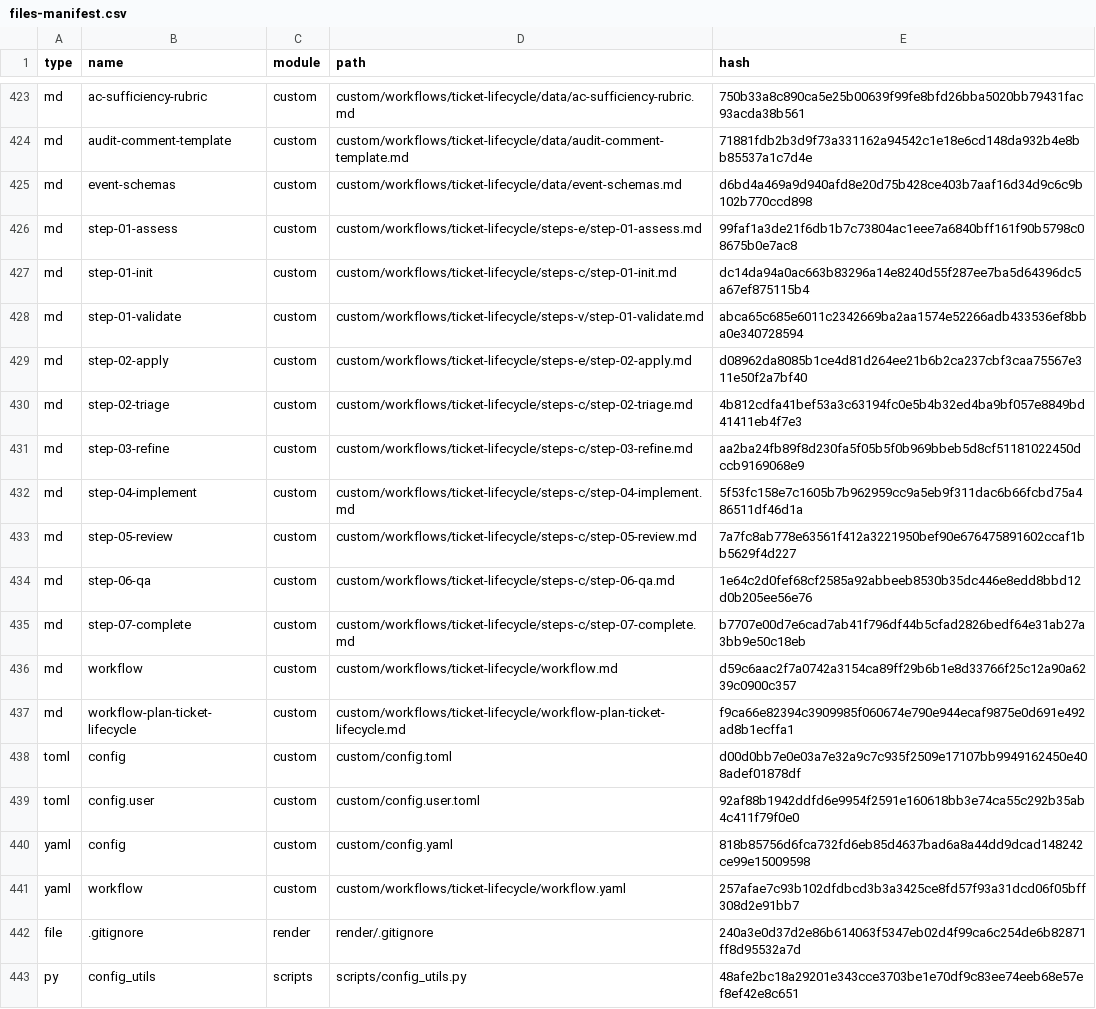
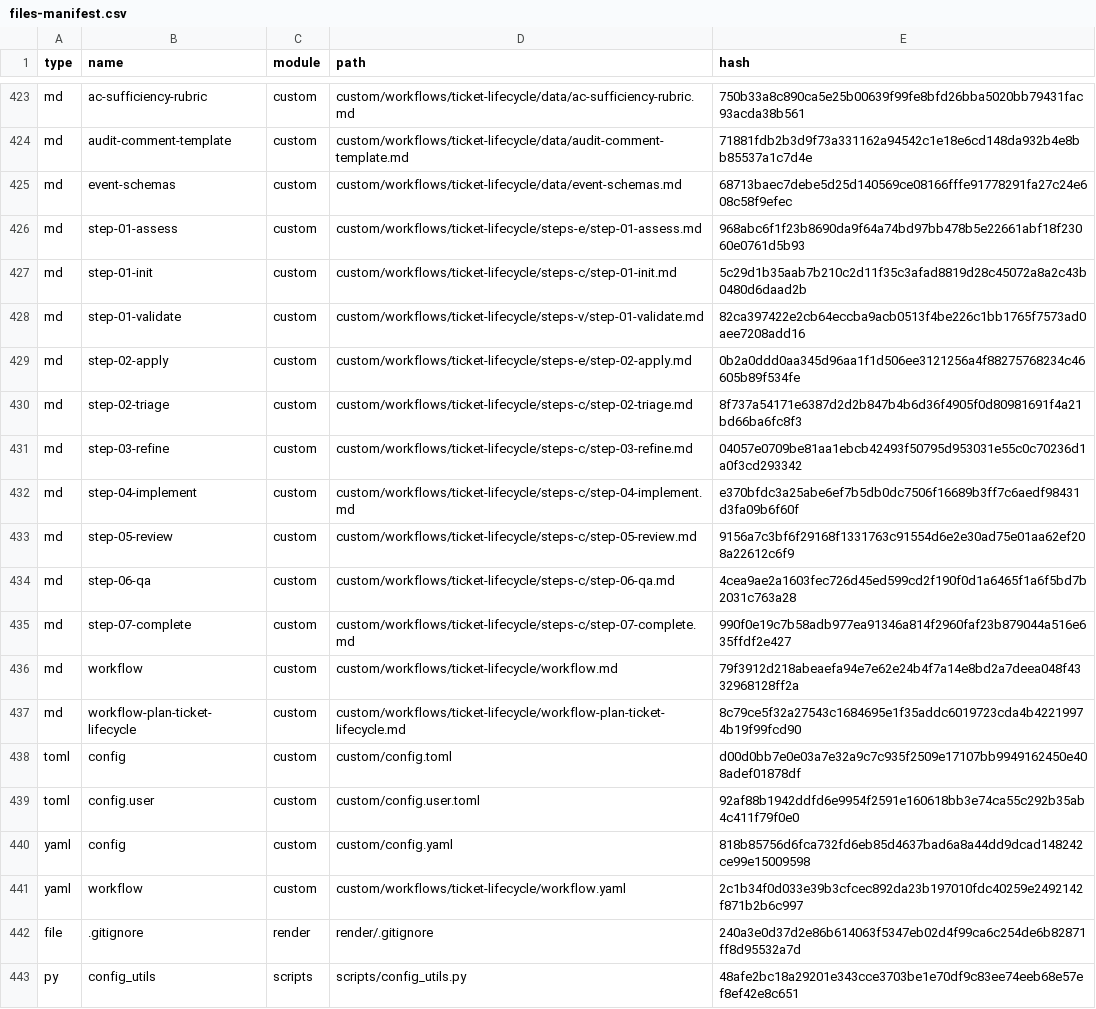
Before and after one commit to delorenj/voxxy, a CSV file: _bmad/_config/files-manifest.csv, drawn as a sheet; only a part is shown, gaps mark what is left out.

```diff
--- a/_bmad/_config/files-manifest.csv
+++ b/_bmad/_config/files-manifest.csv
@@ -424,15 +424,15 @@ type,name,module,path,hash
 "md","audit-comment-template","custom","custom/workflows/ticket-lifecycle/data/audit-comment-template.md","71881fdb2b3d9f73a331162a94542c1e18e6cd148da932b4e8bb85537a1c7d4e"
-"md","event-schemas","custom","custom/workflows/ticket-lifecycle/data/event-schemas.md","d6bd4a469a9d940afd8e20d75b428ce403b7aaf16d34d9c6c9b102b770ccd898"
-"md","step-01-assess","custom","custom/workflows/ticket-lifecycle/steps-e/step-01-assess.md","99faf1a3de21f6db1b7c73804ac1eee7a6840bff161f90b5798c08675b0e7ac8"
-"md","step-01-init","custom","custom/workflows/ticket-lifecycle/steps-c/step-01-init.md","dc14da94a0ac663b83296a14e8240d55f287ee7ba5d64396dc5a67ef875115b4"
-"md","step-01-validate","custom","custom/workflows/ticket-lifecycle/steps-v/step-01-validate.md","abca65c685e6011c2342669ba2aa1574e52266adb433536ef8bba0e340728594"
-"md","step-02-apply","custom","custom/workflows/ticket-lifecycle/steps-e/step-02-apply.md","d08962da8085b1ce4d81d264ee21b6b2ca237cbf3caa75567e311e50f2a7bf40"
-"md","step-02-triage","custom","custom/workflows/ticket-lifecycle/steps-c/step-02-triage.md","4b812cdfa41bef53a3c63194fc0e5b4b32ed4ba9bf057e8849bd41411eb4f7e3"
-"md","step-03-refine","custom","custom/workflows/ticket-lifecycle/steps-c/step-03-refine.md","aa2ba24fb89f8d230fa5f05b5f0b969bbeb5d8cf51181022450dccb9169068e9"
-"md","step-04-implement","custom","custom/workflows/ticket-lifecycle/steps-c/step-04-implement.md","5f53fc158e7c1605b7b962959cc9a5eb9f311dac6b66fcbd75a486511df46d1a"
-"md","step-05-review","custom","custom/workflows/ticket-lifecycle/steps-c/step-05-review.md","7a7fc8ab778e63561f412a3221950bef90e676475891602ccaf1bb5629f4d227"
-"md","step-06-qa","custom","custom/workflows/ticket-lifecycle/steps-c/step-06-qa.md","1e64c2d0fef68cf2585a92abbeeb8530b35dc446e8edd8bbd12d0b205ee56e76"
-"md","step-07-complete","custom","custom/workflows/ticket-lifecycle/steps-c/step-07-complete.md","b7707e00d7e6cad7ab41f796df44b5cfad2826bedf64e31ab27a3bb9e50c18eb"
-"md","workflow","custom","custom/workflows/ticket-lifecycle/workflow.md","d59c6aac2f7a0742a3154ca89ff29b6b1e8d33766f25c12a90a6239c0900c357"
-"md","workflow-plan-ticket-lifecycle","custom","custom/workflows/ticket-lifecycle/workflow-plan-ticket-lifecycle.md","f9ca66e82394c3909985f060674e790e944ecaf9875e0d691e492ad8b1ecffa1"
+"md","event-schemas","custom","custom/workflows/ticket-lifecycle/data/event-schemas.md","68713baec7debe5d25d140569ce08166fffe91778291fa27c24e608c58f9efec"
+"md","step-01-assess","custom","custom/workflows/ticket-lifecycle/steps-e/step-01-assess.md","968abc6f1f23b8690da9f64a74bd97bb478b5e22661abf18f23060e0761d5b93"
+"md","step-01-init","custom","custom/workflows/ticket-lifecycle/steps-c/step-01-init.md","5c29d1b35aab7b210c2d11f35c3afad8819d28c45072a8a2c43b0480d6daad2b"
+"md","step-01-validate","custom","custom/workflows/ticket-lifecycle/steps-v/step-01-validate.md","82ca397422e2cb64eccba9acb0513f4be226c1bb1765f7573ad0aee7208add16"
+"md","step-02-apply","custom","custom/workflows/ticket-lifecycle/steps-e/step-02-apply.md","0b2a0ddd0aa345d96aa1f1d506ee3121256a4f88275768234c46605b89f534fe"
+"md","step-02-triage","custom","custom/workflows/ticket-lifecycle/steps-c/step-02-triage.md","8f737a54171e6387d2d2b847b4b6d36f4905f0d80981691f4a21bd66ba6fc8f3"
+"md","step-03-refine","custom","custom/workflows/ticket-lifecycle/steps-c/step-03-refine.md","04057e0709be81aa1ebcb42493f50795d953031e55c0c70236d1a0f3cd293342"
+"md","step-04-implement","custom","custom/workflows/ticket-lifecycle/steps-c/step-04-implement.md","e370bfdc3a25abe6ef7b5db0dc7506f16689b3ff7c6aedf98431d3fa09b6f60f"
+"md","step-05-review","custom","custom/workflows/ticket-lifecycle/steps-c/step-05-review.md","9156a7c3bf6f29168f1331763c91554d6e2e30ad75e01aa62ef208a22612c6f9"
+"md","step-06-qa","custom","custom/workflows/ticket-lifecycle/steps-c/step-06-qa.md","4cea9ae2a1603fec726d45ed599cd2f190f0d1a6465f1a6f5bd7b2031c763a28"
+"md","step-07-complete","custom","custom/workflows/ticket-lifecycle/steps-c/step-07-complete.md","990f0e19c7b58adb977ea91346a814f2960faf23b879044a516e635ffdf2e427"
+"md","workflow","custom","custom/workflows/ticket-lifecycle/workflow.md","79f3912d218abeaefa94e7e62e24b4f7a14e8bd2a7deea048f4332968128ff2a"
+"md","workflow-plan-ticket-lifecycle","custom","custom/workflows/ticket-lifecycle/workflow-plan-ticket-lifecycle.md","8c79ce5f32a27543c1684695e1f35addc6019723cda4b42219974b19f99fcd90"
 "toml","config","custom","custom/config.toml","d00d0bb7e0e03a7e32a9c7c935f2509e17107bb9949162450e408adef01878df"
@@ -440,3 +440,3 @@ type,name,module,path,hash
 "yaml","config","custom","custom/config.yaml","818b85756d6fca732fd6eb85d4637bad6a8a44dd9dcad148242ce99e15009598"
-"yaml","workflow","custom","custom/workflows/ticket-lifecycle/workflow.yaml","257afae7c93b102dfdbcd3b3a3425ce8fd57f93a31dcd06f05bff308d2e91bb7"
+"yaml","workflow","custom","custom/workflows/ticket-lifecycle/workflow.yaml","2c1b34f0d033e39b3cfcec892da23b197010fdc40259e2492142f871b2b6c997"
 "file",".gitignore","render","render/.gitignore","240a3e0d37d2e86b614063f5347eb02d4f99ca6c254de6b82871ff8d95532a7d"
```
Also changed, not shown: 28 other files.
